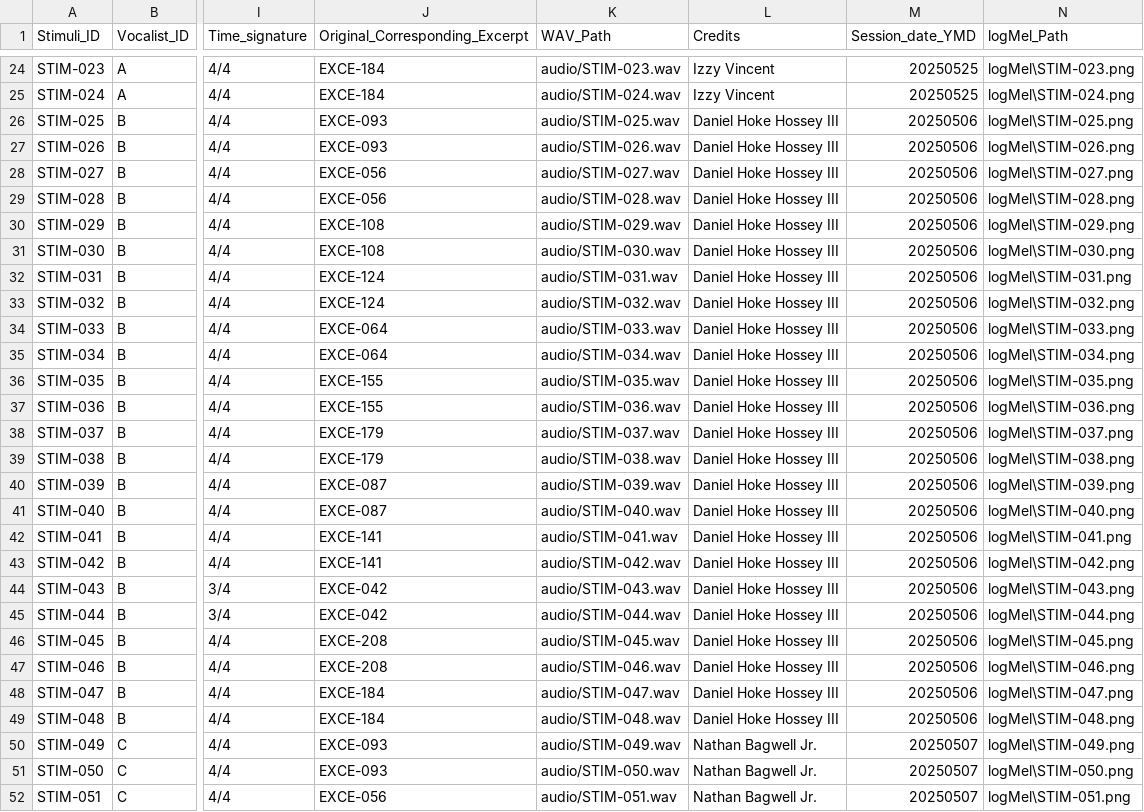
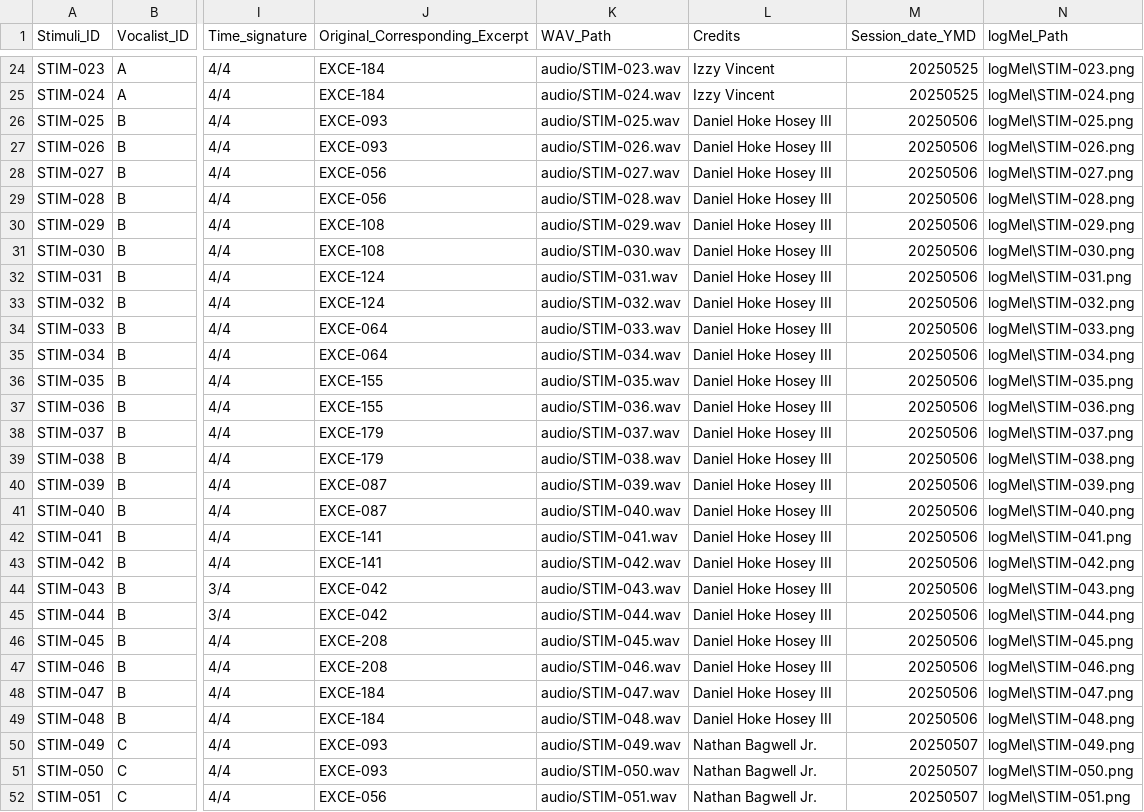
Before and after one commit to darrrgghh/Metal-Music, a TSV file: databases/triple_twelve/triple_twelve_stimuli_set.tsv, drawn as a sheet; only a part is shown, gaps mark what is left out; the diff covers the shown part only; the diff names each change by its address in the sheet, - before the commit and + after, or states it on an @@ line.

Commit message:
fixed Daniel's last name

```diff
--- a/databases/triple_twelve/triple_twelve_stimuli_set.tsv
+++ b/databases/triple_twelve/triple_twelve_stimuli_set.tsv
-L26:L49 (Credits): Daniel Hoke Hossey III
+L26:L49 (Credits): Daniel Hoke Hosey III
```
Also changed, not shown: 22 edited cells elsewhere in this file.
